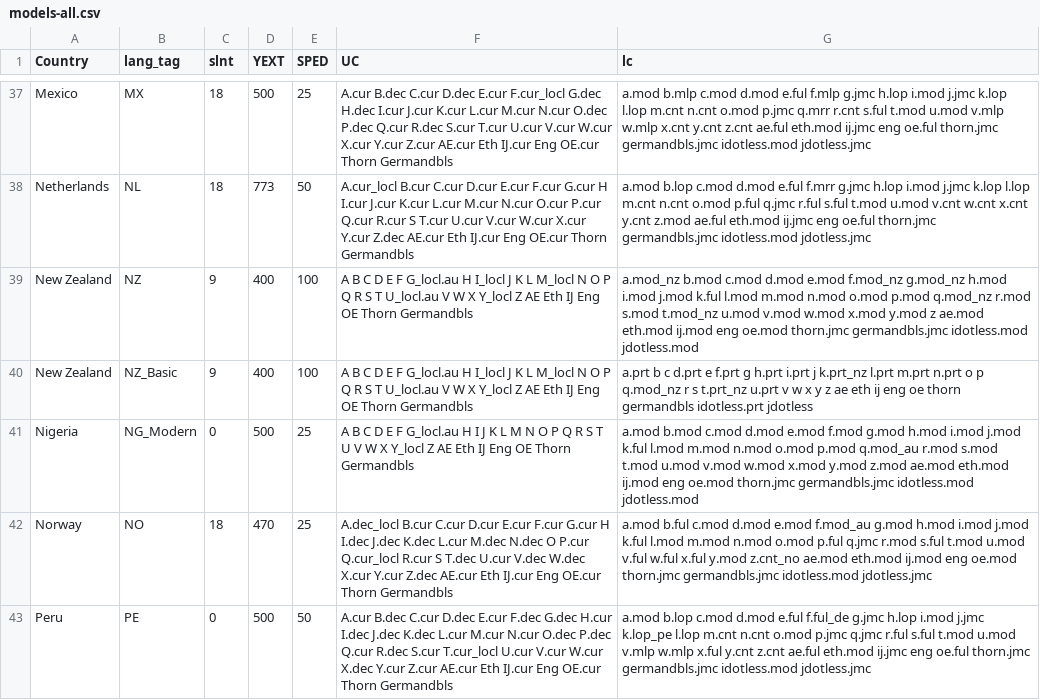
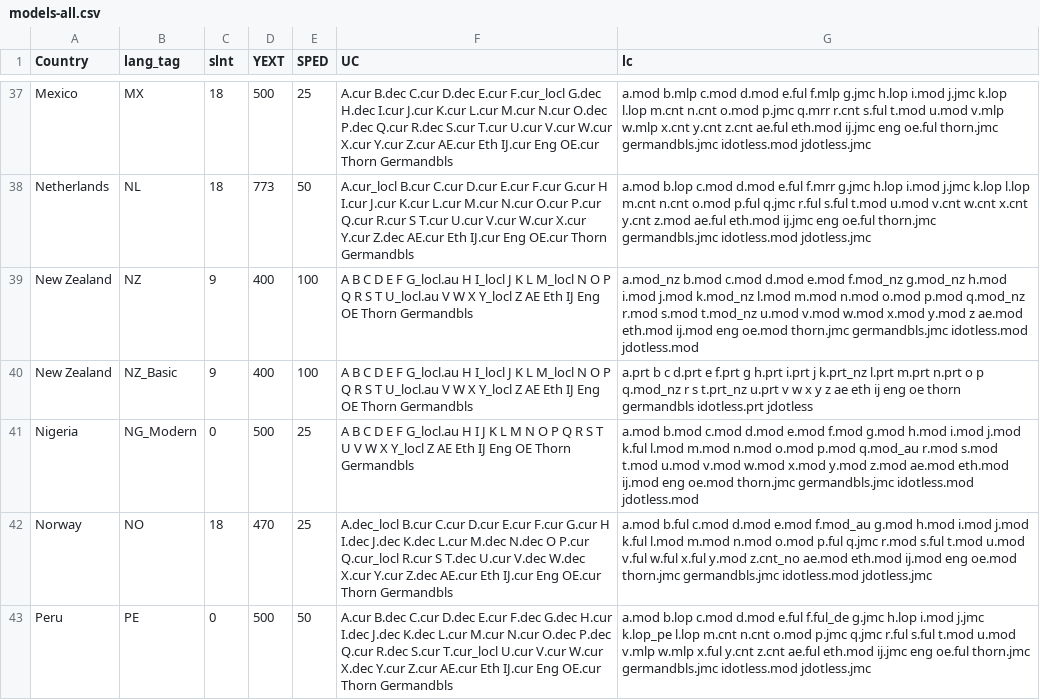
Before and after one commit to TypeTogether/Playwrite, a CSV file: sources/data/models-all.csv, drawn as a sheet; only a part is shown, gaps mark what is left out.

Commit message:
Update /k.mod_nz in models csv

```diff
--- a/sources/data/models-all.csv
+++ b/sources/data/models-all.csv
@@ -38,3 +38,3 @@ Mexico;MX;18;500;25;A.cur B.dec C.cur D.dec E.cur F.cur_locl G.dec H.dec I.cur J
 Netherlands;NL;18;773;50;A.cur_locl B.cur C.cur D.cur E.cur F.cur G.cur H I.cur J.cur K.cur L.cur M.cur N.cur O.cur P.cur Q.cur R.cur S T.cur U.cur V.cur W.cur X.cur Y.cur Z.dec AE.cur Eth IJ.cur Eng OE.cur Thorn Germandbls;a.mod b.lop c.mod d.mod e.ful f.mrr g.jmc h.lop i.mod j.jmc k.lop l.lop m.cnt n.cnt o.mod p.ful q.jmc r.ful s.ful t.mod u.mod v.cnt w.cnt x.cnt y.cnt z.mod ae.ful eth.mod ij.jmc eng oe.ful thorn.jmc germandbls.jmc idotless.mod jdotless.jmc
-New Zealand;NZ;9;400;100;A B C D E F G_locl.au H I_locl J K L M_locl N O P Q R S T U_locl.au V W X Y_locl Z AE Eth IJ Eng OE Thorn Germandbls;a.mod_nz b.mod c.mod d.mod e.mod f.mod_nz g.mod_nz h.mod i.mod j.mod k.ful l.mod m.mod n.mod o.mod p.mod q.mod_nz r.mod s.mod t.mod_nz u.mod v.mod w.mod x.mod y.mod z ae.mod eth.mod ij.mod eng oe.mod thorn.jmc germandbls.jmc idotless.mod jdotless.mod
+New Zealand;NZ;9;400;100;A B C D E F G_locl.au H I_locl J K L M_locl N O P Q R S T U_locl.au V W X Y_locl Z AE Eth IJ Eng OE Thorn Germandbls;a.mod_nz b.mod c.mod d.mod e.mod f.mod_nz g.mod_nz h.mod i.mod j.mod k.mod_nz l.mod m.mod n.mod o.mod p.mod q.mod_nz r.mod s.mod t.mod_nz u.mod v.mod w.mod x.mod y.mod z ae.mod eth.mod ij.mod eng oe.mod thorn.jmc germandbls.jmc idotless.mod jdotless.mod
 New Zealand;NZ_Basic;9;400;100;A B C D E F G_locl.au H I_locl J K L M_locl N O P Q R S T U_locl.au V W X Y_locl Z AE Eth IJ Eng OE Thorn Germandbls;a.prt b c d.prt e f.prt g h.prt i.prt j k.prt_nz l.prt m.prt n.prt o p q.mod_nz r s t.prt_nz u.prt v w x y z ae eth ij eng oe thorn germandbls idotless.prt jdotless
```
